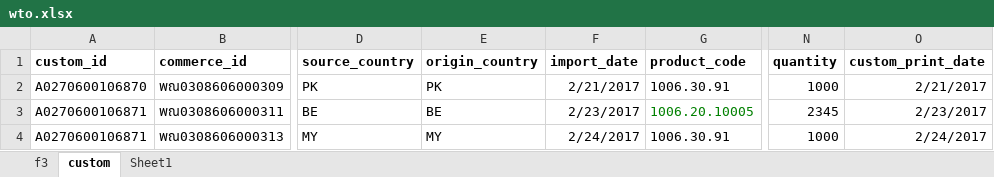
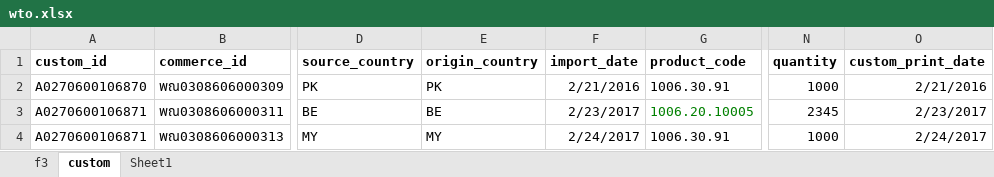
Before and after one commit to nx-apps/dft-wto, an Excel workbook: app/files/wto.xlsx, sheet custom, drawn as a sheet; only a part is shown, gaps mark what is left out; values as stored, in another font and other column widths than the file's, no borders; the diff names each change by its address in the sheet, - before the commit and + after, or states it on an @@ line.

```diff
--- a/app/files/wto.xlsx (sheet custom)
+++ b/app/files/wto.xlsx (sheet custom)
-F2 (import_date): 2/21/2017
+F2 (import_date): 2/21/2016
-O2 (custom_print_date): 2/21/2017
+O2 (custom_print_date): 2/21/2016
```
Also changed, not shown: sheet f3, 10 other files.
